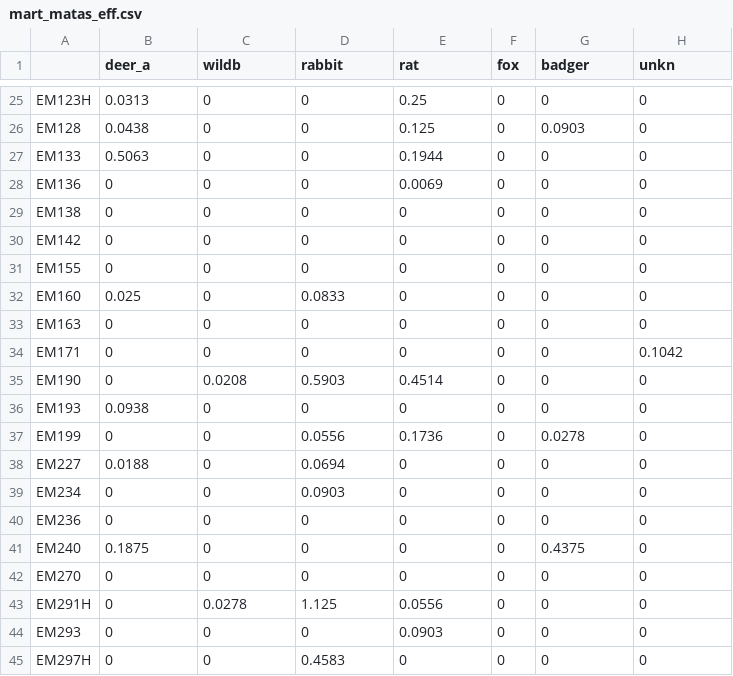
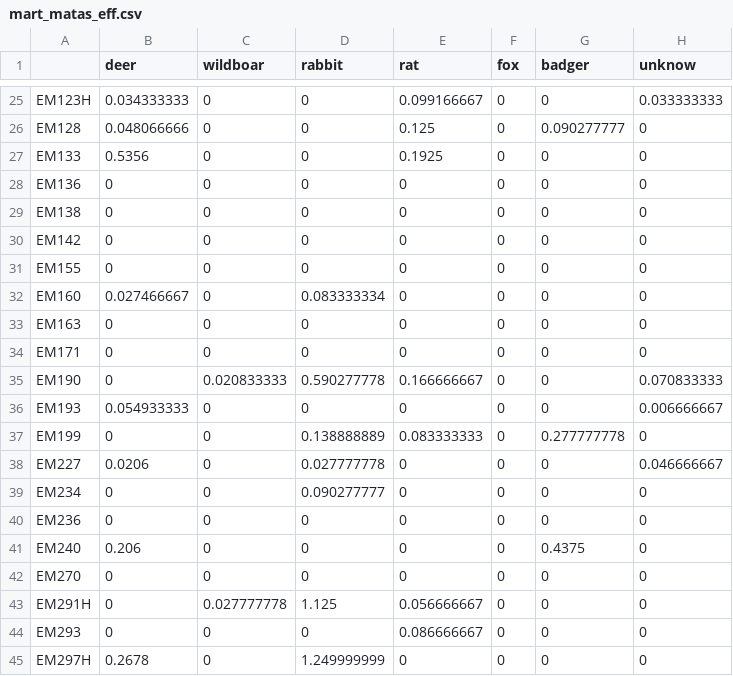
Before and after one commit to Migjac/C.-humilis-Fugivorous-Networks, a CSV file: Interaction Motifs/Ant_Mutual_deer/mart_matas_eff.csv, drawn as a sheet; only a part is shown, gaps mark what is left out; the diff covers the shown part only; the diff names each change by its address in the sheet, - before the commit and + after, or states it on an @@ line.

```diff
--- a/Interaction Motifs/Ant_Mutual_deer/mart_matas_eff.csv
+++ b/Interaction Motifs/Ant_Mutual_deer/mart_matas_eff.csv
-B1: deer_a
+B1: deer
-C1: wildb
+C1: wildboar
-H1: unkn
+H1: unknow
-B25 (deer): 0.0313
+B25 (deer): 0.034333333
-E25 (rat): 0.25
+E25 (rat): 0.099166667
-H25 (unknow): 0
+H25 (unknow): 0.033333333
-B26 (deer): 0.0438
+B26 (deer): 0.048066666
-G26 (badger): 0.0903
+G26 (badger): 0.090277777
-B27 (deer): 0.5063
+B27 (deer): 0.5356
-E27 (rat): 0.1944
+E27 (rat): 0.1925
-E28 (rat): 0.0069
+E28 (rat): 0
-B32 (deer): 0.025
+B32 (deer): 0.027466667
-D32 (rabbit): 0.0833
+D32 (rabbit): 0.083333334
-H34 (unknow): 0.1042
+H34 (unknow): 0
-C35 (wildboar): 0.0208
+C35 (wildboar): 0.020833333
-D35 (rabbit): 0.5903
+D35 (rabbit): 0.590277778
-E35 (rat): 0.4514
+E35 (rat): 0.166666667
-H35 (unknow): 0
+H35 (unknow): 0.070833333
-B36 (deer): 0.0938
+B36 (deer): 0.054933333
-H36 (unknow): 0
+H36 (unknow): 0.006666667
-D37 (rabbit): 0.0556
+D37 (rabbit): 0.138888889
-E37 (rat): 0.1736
+E37 (rat): 0.083333333
-G37 (badger): 0.0278
+G37 (badger): 0.277777778
-B38 (deer): 0.0188
+B38 (deer): 0.0206
-D38 (rabbit): 0.0694
+D38 (rabbit): 0.027777778
-H38 (unknow): 0
+H38 (unknow): 0.046666667
-D39 (rabbit): 0.0903
+D39 (rabbit): 0.090277777
-B41 (deer): 0.1875
+B41 (deer): 0.206
-C43 (wildboar): 0.0278
+C43 (wildboar): 0.027777778
-E43 (rat): 0.0556
+E43 (rat): 0.056666667
-E44 (rat): 0.0903
+E44 (rat): 0.086666667
-B45 (deer): 0
+B45 (deer): 0.2678
-D45 (rabbit): 0.4583
+D45 (rabbit): 1.249999999
```
Also changed, not shown: 86 edited cells elsewhere in this file, Interaction Motifs/Ant_Mutual_deer/im_lda_4.csv, Interaction Motifs/Ant_Mutual_deer/im_lda_6.csv, 4 other files.
